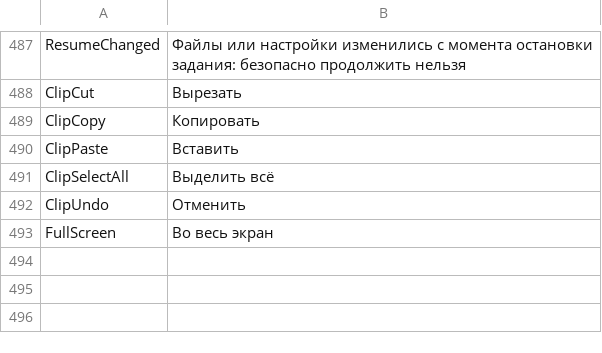
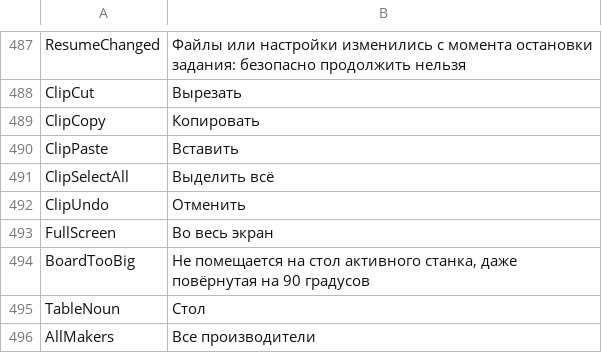
Before and after one commit to JuanenRac/EH3D-COMMON, a TSV file: crates/view/locales/ru.tsv, drawn as a sheet; only a part is shown, gaps mark what is left out; the diff names each change by its address in the sheet, - before the commit and + after, or states it on an @@ line.

```diff
--- a/crates/view/locales/ru.tsv
+++ b/crates/view/locales/ru.tsv
+row 494: BoardTooBig | Не помещается на стол активного станка, даже повёрнутая на 90 градусов
+row 495: TableNoun | Стол
+row 496: AllMakers | Все производители
```
Also changed, not shown: crates/view/locales/bg.tsv, crates/view/locales/el.tsv, 27 other files.
